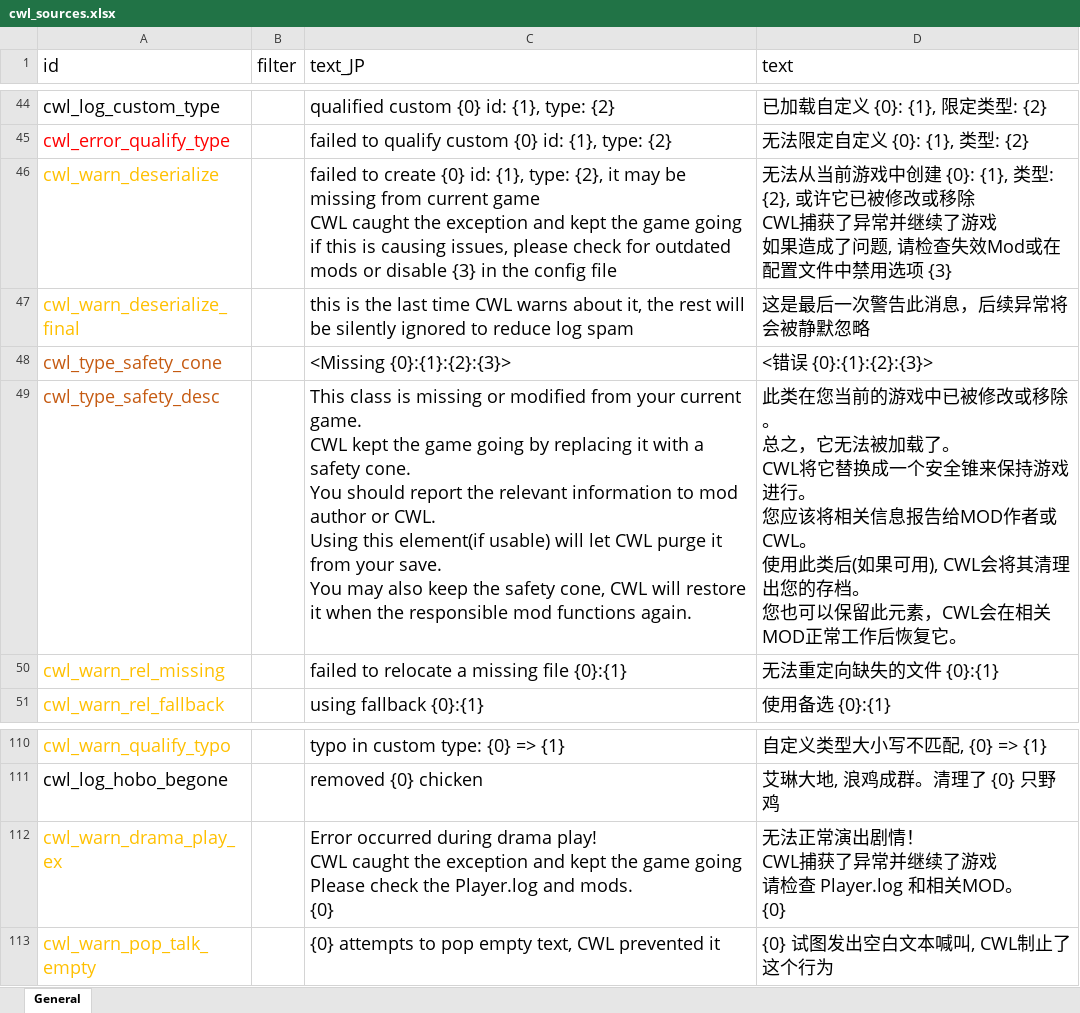
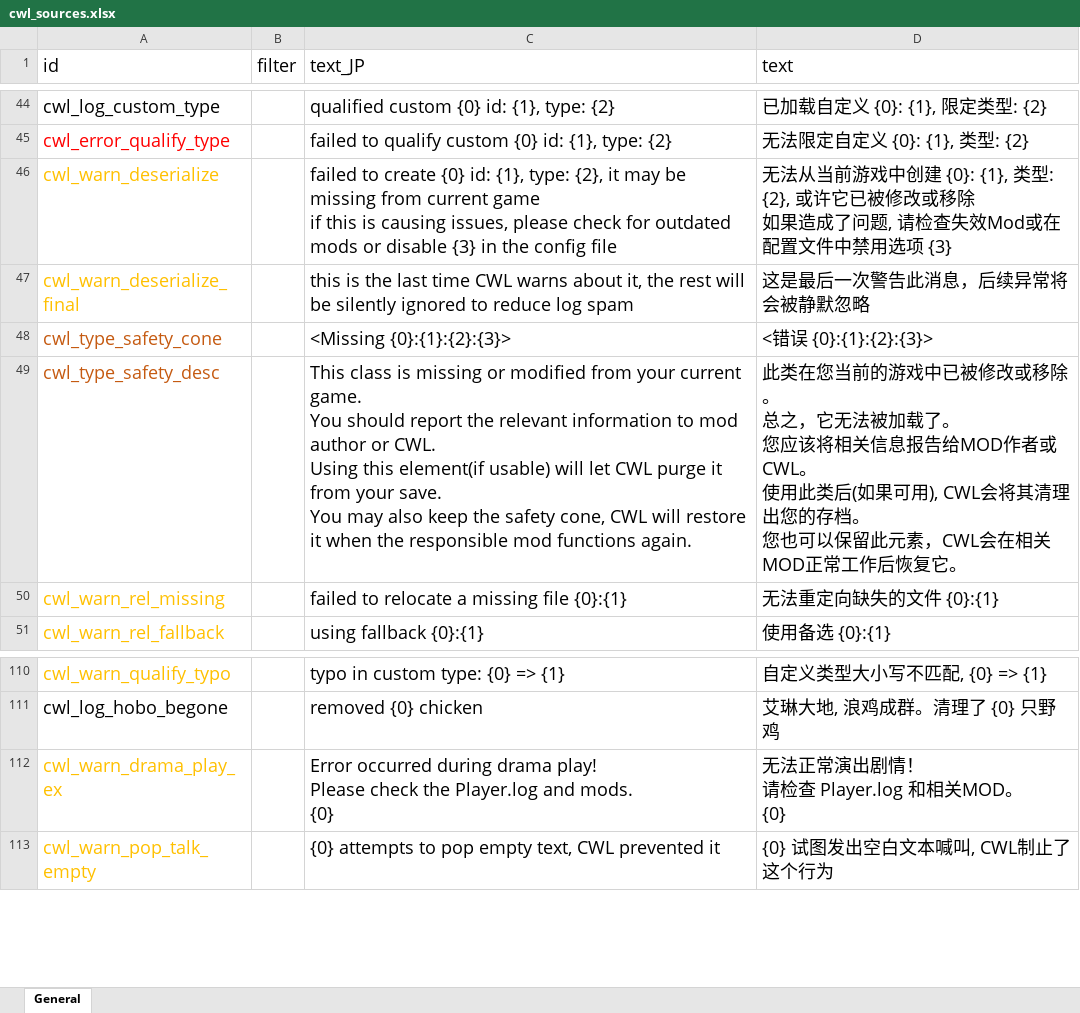
Before and after one commit to gottyduke/Elin.Plugins, an Excel workbook: CustomWhateverLoader/LangMod/CN/cwl_sources.xlsx, sheet General, drawn as a sheet; only a part is shown, gaps mark what is left out; values as stored, in another font and other column widths than the file's, no borders; ↵ is a line break in a cell; the diff names each change by its address in the sheet, - before the commit and + after, or states it on an @@ line.

Commit message:
feat(CWL): `SafeValueBonus` patch for `ElementContainer`

```diff
--- a/CustomWhateverLoader/LangMod/CN/cwl_sources.xlsx (sheet General)
+++ b/CustomWhateverLoader/LangMod/CN/cwl_sources.xlsx (sheet General)
-C46 (text_JP): …current game ↵ CWL caught the exception and kept the game going ↵ if this…
+C46 (text_JP): …current game ↵ if this…
-D46 (text): …或移除 ↵ CWL捕获了异常并继续了游戏 ↵ 如果造成…
+D46 (text): …或移除 ↵ 如果造成…
-C49 (text_JP): …current game. ↵ CWL kept the game going by replacing it with a safety cone. ↵ You should…
+C49 (text_JP): …current game. ↵ You should…
-D49 (text): …载了。 ↵ CWL将它替换成一个安全锥来保持游戏进行。 ↵ 您应该将…
+D49 (text): …载了。 ↵ 您应该将…
-C112 (text_JP): …drama play! ↵ CWL caught the exception and kept the game going ↵ Please check…
+C112 (text_JP): …drama play! ↵ Please check…
-D112 (text): 无法正常演出剧情！ ↵ CWL捕获了异常并继续了游戏 ↵ 请检查 Player.log 和相关MOD。 ↵ {0}
+D112 (text): 无法正常演出剧情！ ↵ 请检查 Player.log 和相关MOD。 ↵ {0}
```
Also changed, not shown: CustomWhateverLoader/LangMod/EN/cwl_sources.xlsx, 3 other files.
